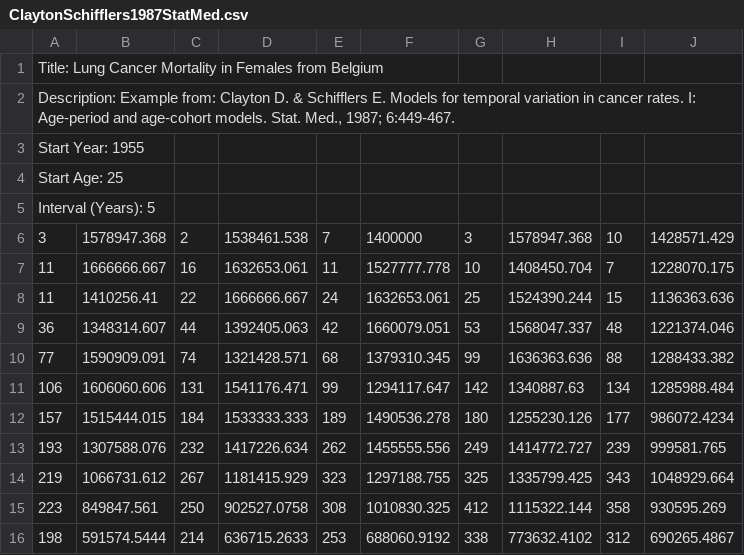
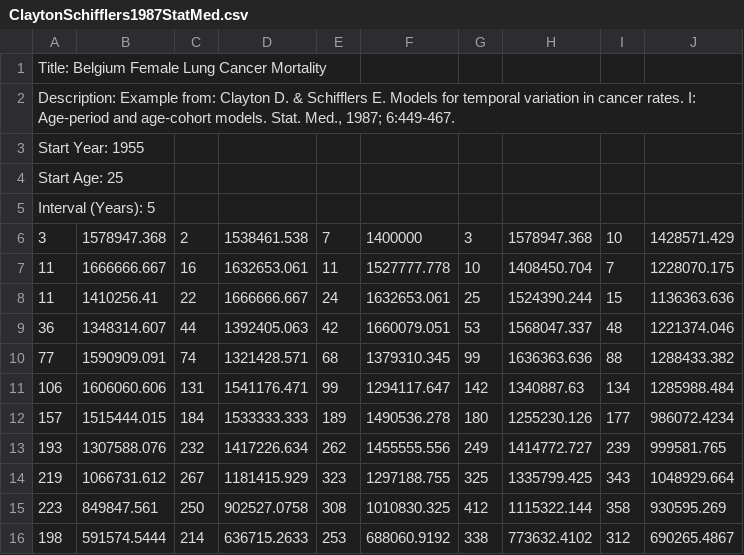
Before and after one commit to CBIIT/nci-webtools-dceg-biomarker-evaluation, a CSV file: biomarkerTools/meanstorisk/src/apc/exampleDataFiles/ClaytonSchifflers1987StatMed.csv, drawn as a sheet.

Commit message:
updated an example data file

```diff
--- a/biomarkerTools/meanstorisk/src/apc/exampleDataFiles/ClaytonSchifflers1987StatMed.csv
+++ b/biomarkerTools/meanstorisk/src/apc/exampleDataFiles/ClaytonSchifflers1987StatMed.csv
@@ -1,2 +1,2 @@
-Title: Lung Cancer Mortality in Females from Belgium,,,,,,,,,
+Title: Belgium Female Lung Cancer Mortality,,,,,,,,,
 "Description: Example from: Clayton D. & Schifflers E. Models for temporal variation in cancer rates. I: Age-period and age-cohort models. Stat. Med., 1987; 6:449-467.",,,,,,,,,
```
